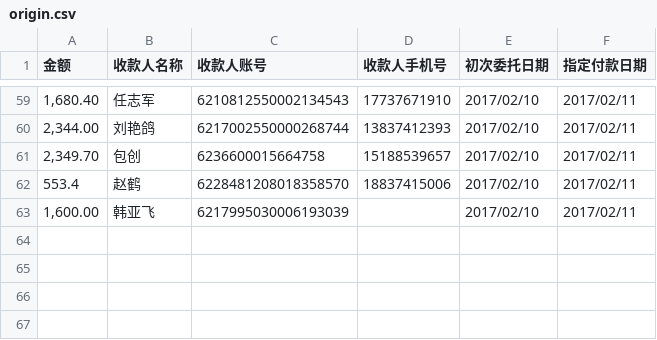
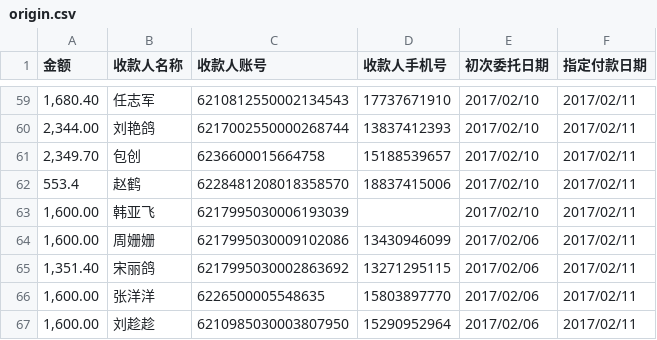
Before and after one commit to zcxyun/pythonDemo, a CSV file: openpyxl_test/origin.csv, drawn as a sheet; only a part is shown, gaps mark what is left out; the diff names each change by its address in the sheet, - before the commit and + after, or states it on an @@ line.

```diff
--- a/openpyxl_test/origin.csv
+++ b/openpyxl_test/origin.csv
+row 64: 1,600.00 | 周姗姗 | 6217995030009102086 | 13430946099 | 2017/02/06 | 2017/02/11
+row 65: 1,351.40 | 宋丽鸽 | 6217995030002863692 | 13271295115 | 2017/02/06 | 2017/02/11
+row 66: 1,600.00 | 张洋洋 | 6226500005548635 | 15803897770 | 2017/02/06 | 2017/02/11
+row 67: 1,600.00 | 刘趁趁 | 6210985030003807950 | 15290952964 | 2017/02/06 | 2017/02/11
```
Also changed, not shown: 3 other files.
